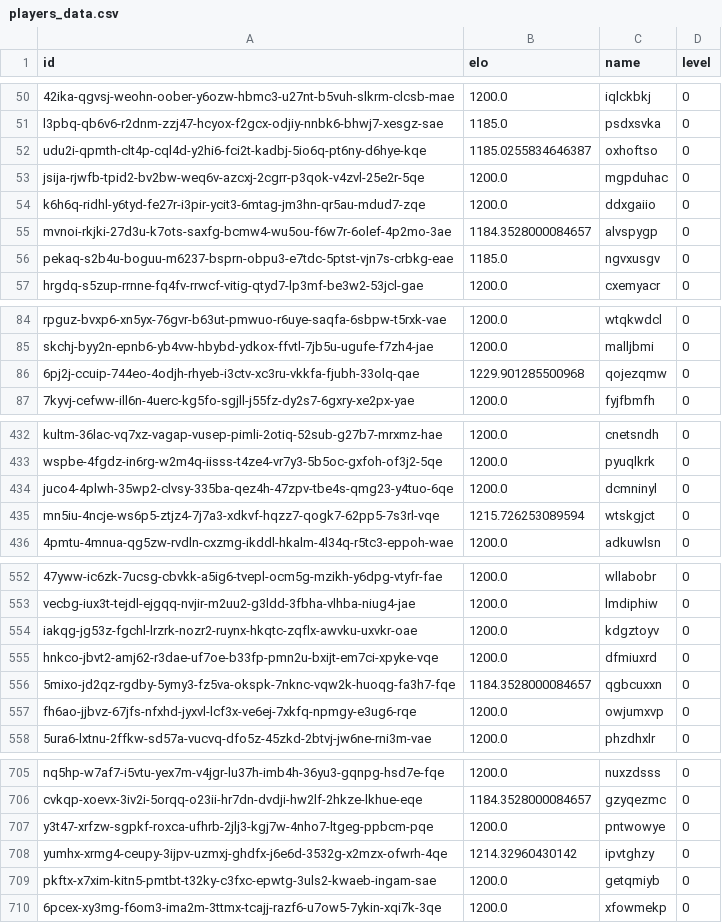
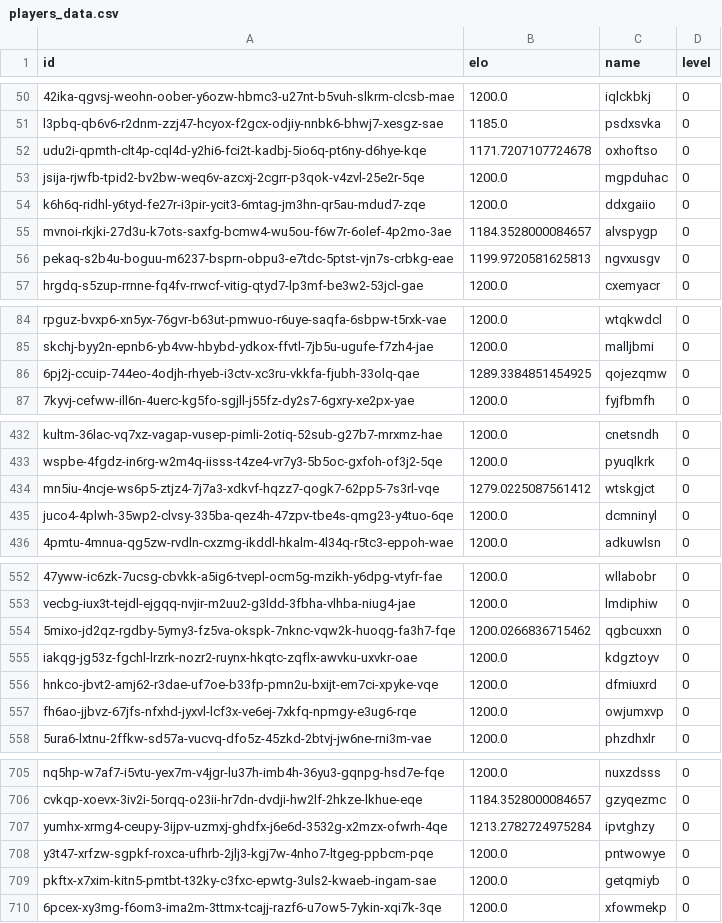
Before and after one commit to worldofunreal/cosmicrafts-motoko-backend, a CSV file: players_data.csv, drawn as a sheet; only a part is shown, gaps mark what is left out; removed rows and columns are numbered as before the commit, all else as after; the diff covers the shown part only; the diff names each change by its address in the sheet, - before the commit and + after, or states it on an @@ line.

```diff
--- a/players_data.csv
+++ b/players_data.csv
-B52 (elo): 1185.0255834646387
+B52 (elo): 1171.7207107724678
-B56 (elo): 1185.0
+B56 (elo): 1199.9720581625813
-B86 (elo): 1229.901285500968
+B86 (elo): 1289.3384851454925
+row 434: mn5iu-4ncje-ws6p5-ztjz4-7j7a3-xdkvf-hqzz7-qogk7-62pp5-7s3rl-vqe | 1279.0225087561412 | wtskgjct | 0
-row 435: mn5iu-4ncje-ws6p5-ztjz4-7j7a3-xdkvf-hqzz7-qogk7-62pp5-7s3rl-vqe | 1215.726253089594 | wtskgjct | 0
+row 554: 5mixo-jd2qz-rgdby-5ymy3-fz5va-okspk-7nknc-vqw2k-huoqg-fa3h7-fqe | 1200.0266836715462 | qgbcuxxn | 0
-row 556: 5mixo-jd2qz-rgdby-5ymy3-fz5va-okspk-7nknc-vqw2k-huoqg-fa3h7-fqe | 1184.3528000084657 | qgbcuxxn | 0
+row 707: yumhx-xrmg4-ceupy-3ijpv-uzmxj-ghdfx-j6e6d-3532g-x2mzx-ofwrh-4qe | 1213.2782724975284 | ipvtghzy | 0
-row 708: yumhx-xrmg4-ceupy-3ijpv-uzmxj-ghdfx-j6e6d-3532g-x2mzx-ofwrh-4qe | 1214.32960430142 | ipvtghzy | 0
```
Also changed, not shown: 5 added rows, 5 removed rows and 9 edited cells elsewhere in this file, 8 other files.
